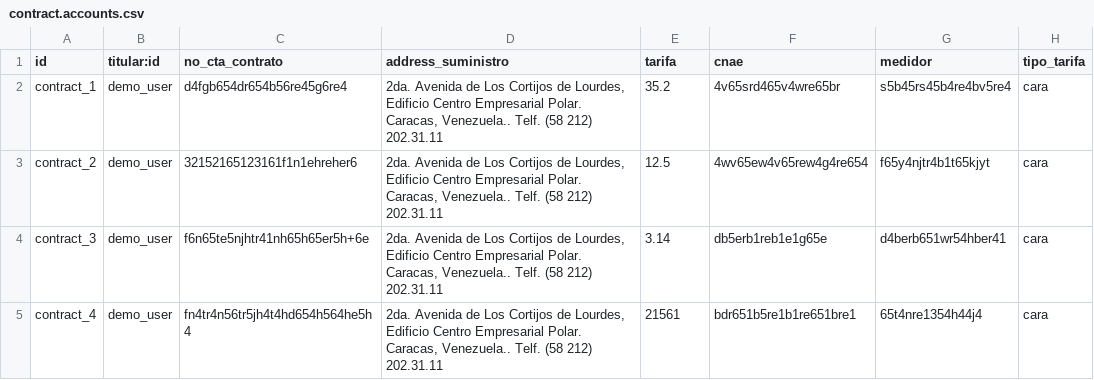
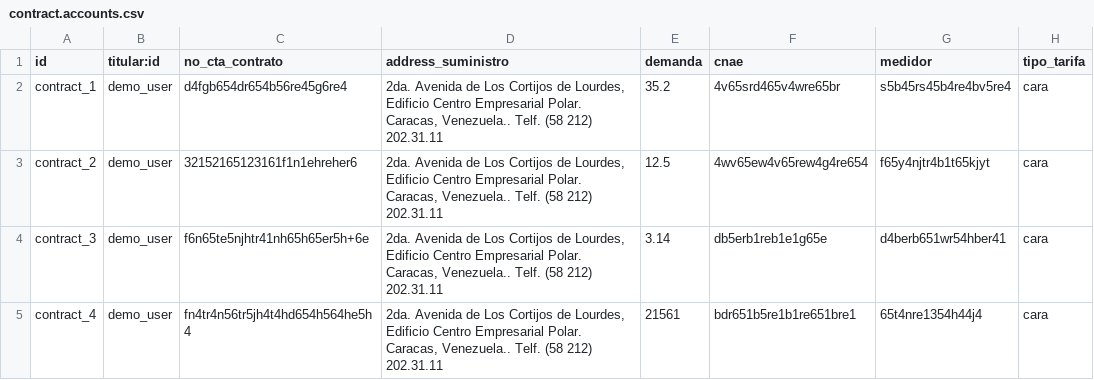
Before and after one commit to omarquez-payall/corpoelec-automatizacion-factura, a CSV file: formato-factura/data/contract.accounts.csv, drawn as a sheet.

```diff
--- a/formato-factura/data/contract.accounts.csv
+++ b/formato-factura/data/contract.accounts.csv
@@ -1,2 +1,2 @@
-"id","titular:id","no_cta_contrato","address_suministro","tarifa","cnae","medidor","tipo_tarifa"
+"id","titular:id","no_cta_contrato","address_suministro","demanda","cnae","medidor","tipo_tarifa"
 "contract_1","demo_user","d4fgb654dr654b56re45g6re4","2da. Avenida de Los Cortijos de Lourdes, Edificio Centro Empresarial Polar. Caracas, Venezuela.. Telf. (58 212) 202.31.11","35.2","4v65srd465v4wre65br","s5b45rs45b4re4bv5re4","cara"
```
Also changed, not shown: 3 other files.
